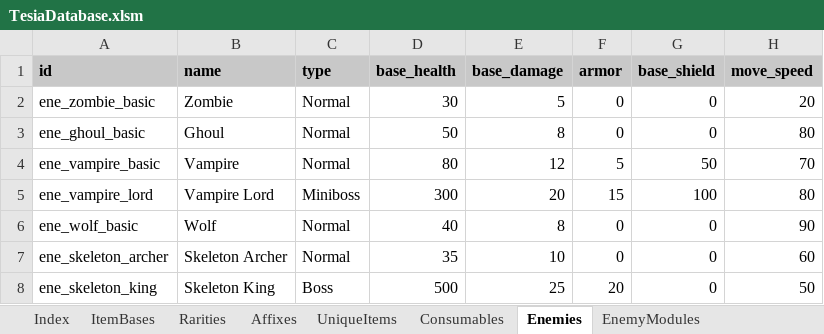
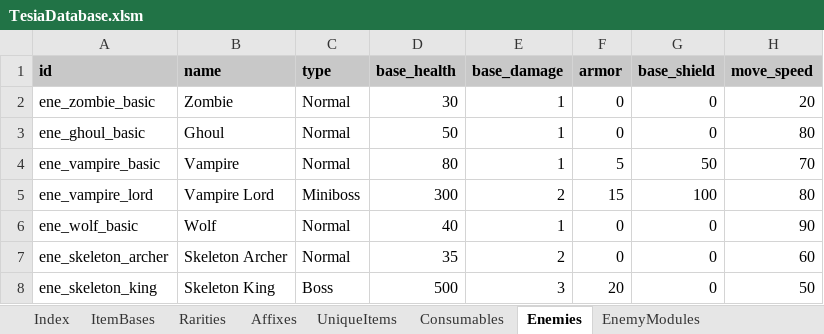
Before and after one commit to MatousHruska/MobileTestia, an Excel workbook: databases/TesiaDatabase.xlsm, sheet Enemies, drawn as a sheet; only a part is shown; values as stored, in another font and other column widths than the file's, no borders; the diff names each change by its address in the sheet, - before the commit and + after, or states it on an @@ line.

```diff
--- a/databases/TesiaDatabase.xlsm (sheet Enemies)
+++ b/databases/TesiaDatabase.xlsm (sheet Enemies)
-E2 (base_damage): 5
+E2 (base_damage): 1
-E3 (base_damage): 8
+E3 (base_damage): 1
-E4 (base_damage): 12
+E4 (base_damage): 1
-E5 (base_damage): 20
+E5 (base_damage): 2
-E6 (base_damage): 8
+E6 (base_damage): 1
-E7 (base_damage): 10
+E7 (base_damage): 2
-E8 (base_damage): 25
+E8 (base_damage): 3
```
Also changed, not shown: sheet Abilities, 2 other files.
